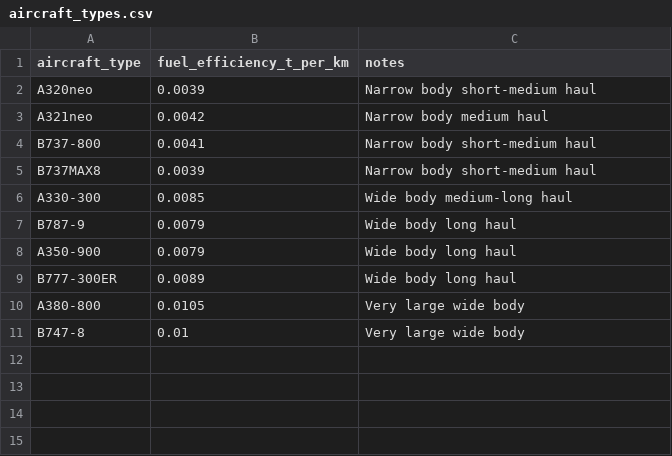
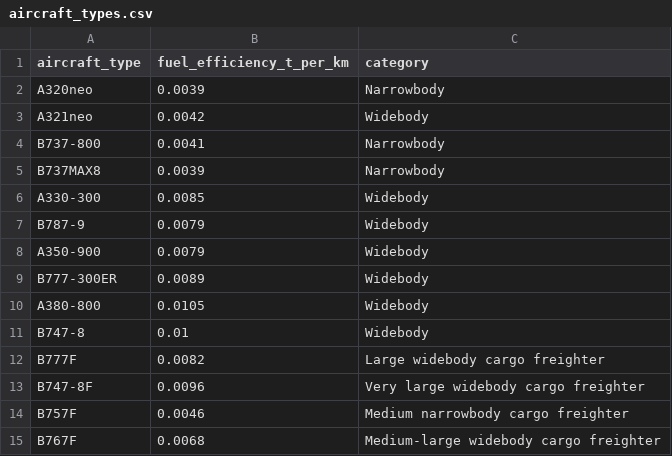
Before and after one commit to hammadainuddin/safm, a CSV file: data/mock/aircraft_types.csv, drawn as a sheet.

```diff
--- a/data/mock/aircraft_types.csv
+++ b/data/mock/aircraft_types.csv
@@ -1,11 +1,15 @@
-aircraft_type,fuel_efficiency_t_per_km,notes
-A320neo,0.0039,Narrow body short-medium haul
-A321neo,0.0042,Narrow body medium haul
-B737-800,0.0041,Narrow body short-medium haul
-B737MAX8,0.0039,Narrow body short-medium haul
-A330-300,0.0085,Wide body medium-long haul
-B787-9,0.0079,Wide body long haul
-A350-900,0.0079,Wide body long haul
-B777-300ER,0.0089,Wide body long haul
-A380-800,0.0105,Very large wide body
-B747-8,0.01,Very large wide body
+aircraft_type,fuel_efficiency_t_per_km,category
+A320neo,0.0039,Narrowbody
+A321neo,0.0042,Widebody
+B737-800,0.0041,Narrowbody
+B737MAX8,0.0039,Narrowbody
+A330-300,0.0085,Widebody
+B787-9,0.0079,Widebody
+A350-900,0.0079,Widebody
+B777-300ER,0.0089,Widebody
+A380-800,0.0105,Widebody
+B747-8,0.01,Widebody
+B777F,0.0082,Large widebody cargo freighter
+B747-8F,0.0096,Very large widebody cargo freighter
+B757F,0.0046,Medium narrowbody cargo freighter
+B767F,0.0068,Medium-large widebody cargo freighter
```
Also changed, not shown: 6 other files.
